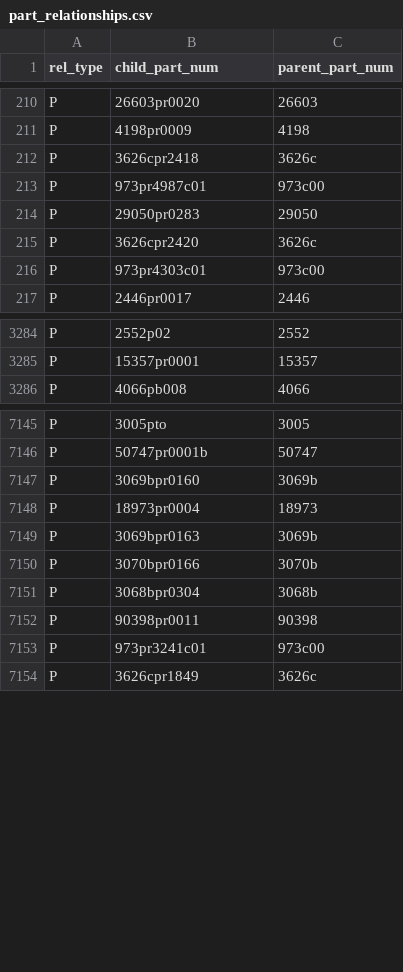
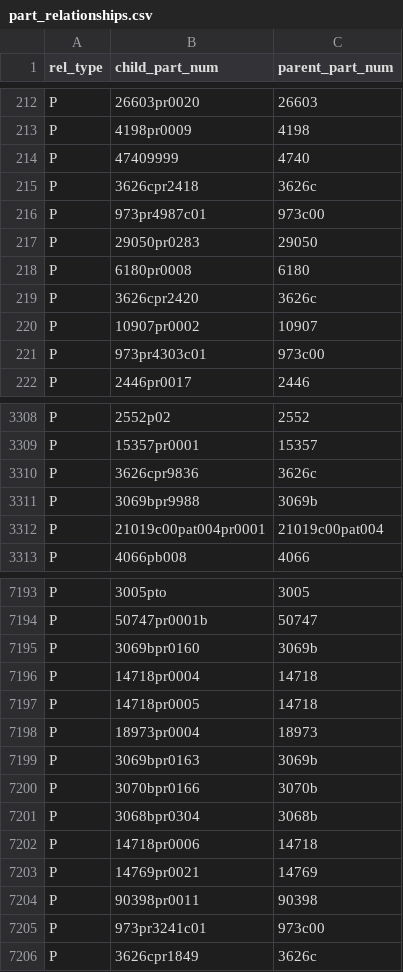
Before and after one commit to ssiegmund/lego-database, a CSV file: data/raw/part_relationships.csv, drawn as a sheet; only a part is shown, gaps mark what is left out; the diff covers the shown part only; the diff names each change by its address in the sheet, - before the commit and + after, or states it on an @@ line.

```diff
--- a/data/raw/part_relationships.csv
+++ b/data/raw/part_relationships.csv
+row 214: P | 47409999 | 4740
+row 218: P | 6180pr0008 | 6180
+row 220: P | 10907pr0002 | 10907
+row 3310: P | 3626cpr9836 | 3626c
+row 3311: P | 3069bpr9988 | 3069b
+row 3312: P | 21019c00pat004pr0001 | 21019c00pat004
+row 7196: P | 14718pr0004 | 14718
+row 7197: P | 14718pr0005 | 14718
+row 7202: P | 14718pr0006 | 14718
+row 7203: P | 14769pr0021 | 14769
```
Also changed, not shown: 48 added rows elsewhere in this file, data/raw/elements.csv, data/raw/inventory_sets.csv, 6 other files.
